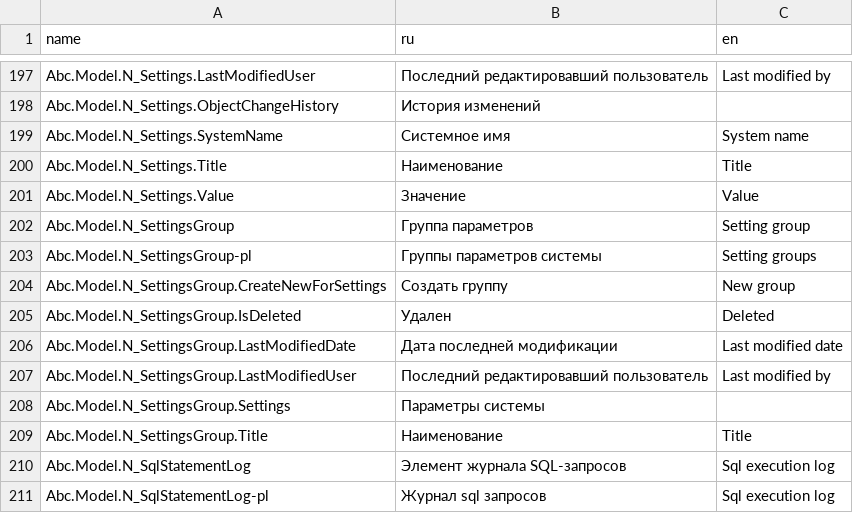
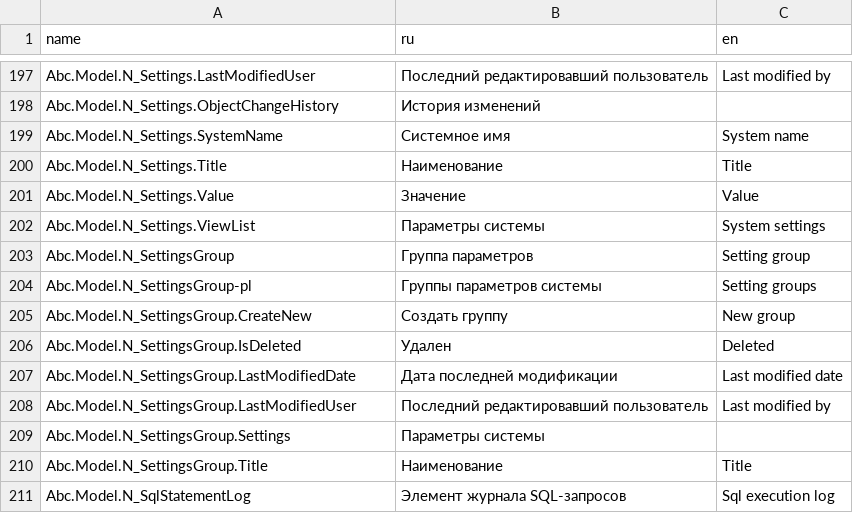
Before and after one commit to TangoCS/TangoCS, a CSV file: Tango.Client.Js/wwwroot/data/res/abc.csv, drawn as a sheet; only a part is shown, gaps mark what is left out; the shorter side is filled out with more unchanged rows.

```diff
--- a/Tango.Client.Js/wwwroot/data/res/abc.csv
+++ b/Tango.Client.Js/wwwroot/data/res/abc.csv
@@ -201,5 +201,6 @@ Abc.Model.N_Settings.Title;Наименование;Title
 Abc.Model.N_Settings.Value;Значение;Value
+Abc.Model.N_Settings.ViewList;Параметры системы;System settings
 Abc.Model.N_SettingsGroup;Группа параметров;Setting group
 Abc.Model.N_SettingsGroup-pl;Группы параметров системы;Setting groups
-Abc.Model.N_SettingsGroup.CreateNewForSettings;Создать группу;New group
+Abc.Model.N_SettingsGroup.CreateNew;Создать группу;New group
 Abc.Model.N_SettingsGroup.IsDeleted;Удален;Deleted
```
Also changed, not shown: Tango.Client.Js/wwwroot/data/res/errorlog.csv.
